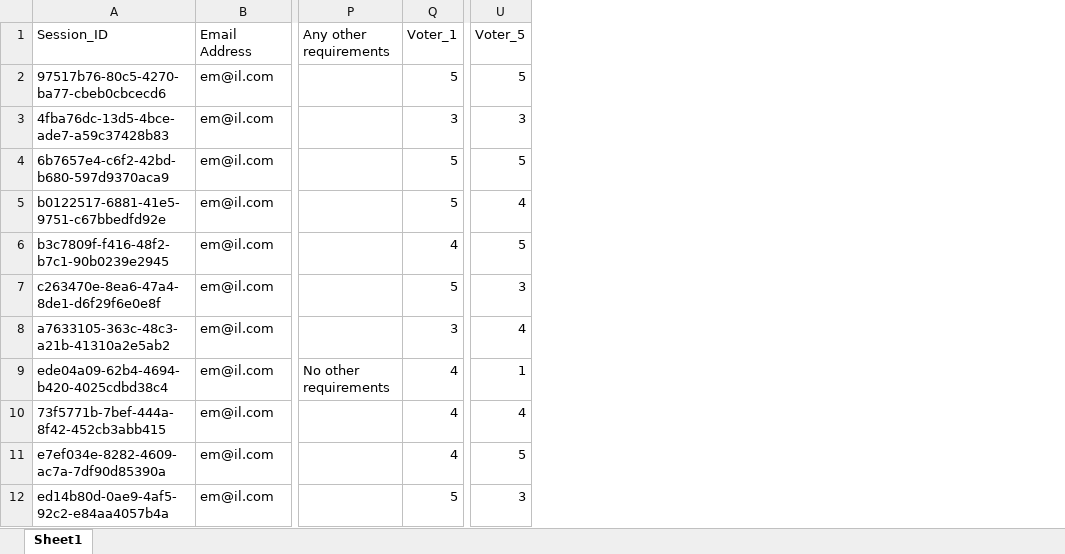
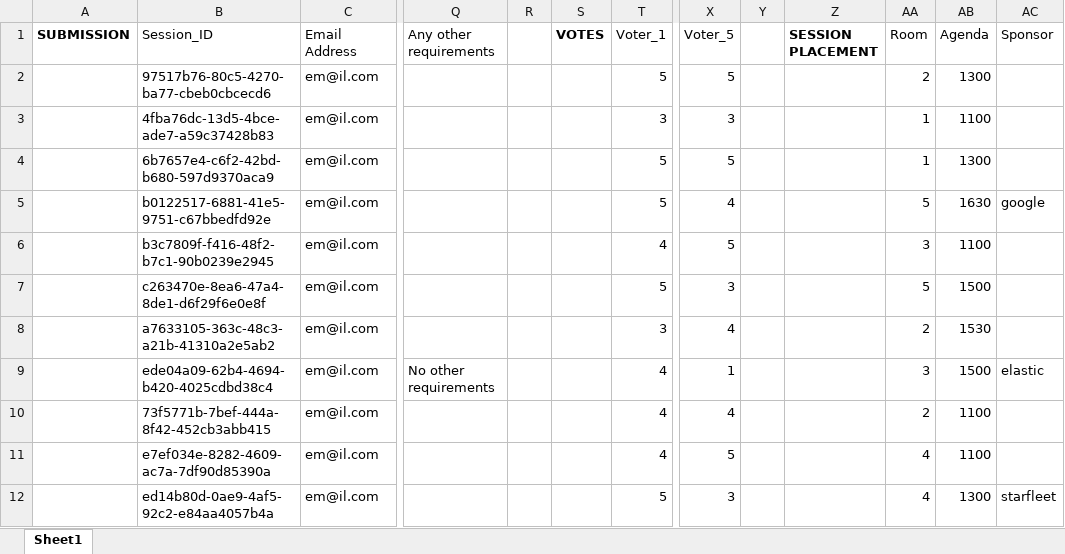
Before and after one commit to ndewijer/communityday-hugo-speaker-generator, an Excel workbook: samples/responses+votes.xlsx, sheet Sheet1, drawn as a sheet; only a part is shown, gaps mark what is left out; values as stored, in another font and other column widths than the file's, no borders; the diff names each change by its address in the sheet, - before the commit and + after, or states it on an @@ line.

Commit message:
feat: add sponsor column support for sessions (#11)
- Add 'Sponsor' column mapping to SESSION_FIELD_MAPPING in config.py
- Add parse_and_slugify_sponsors() utility function to convert sponsor names to slugs
- Update data processor to extract and parse sponsor data from Excel
- Update session generator to include sponsors in YAML frontmatter when present
- Add sponsor extraction and comparison logic for content verification
- Sponsors are only included in YAML when they exist (no empty fields)
- Support comma-separated sponsor values with proper slug conversion
- Add sponsor change detection for session updates

Example output:
sponsors:
- 'elasticscale'
- 'palo-alto-networks'

```diff
--- a/samples/responses+votes.xlsx (sheet Sheet1)
+++ b/samples/responses+votes.xlsx (sheet Sheet1)
+column A (SUBMISSION), empty
+column R, empty
+column S (VOTES), empty
+column Y, empty
+column Z (SESSION PLACEMENT), empty
+column AA (Room), rows 2-12: 2 | 1 | 1 | 5 | 3 | 5 | 2 | 3 | 2 | 4 | 4
+column AB (Agenda), rows 2-12: 1300 | 1100 | 1300 | 1630 | 1100 | 1500 | 1530 | 1500 | 1100 | 1100 | 1300
+column AC (Sponsor), rows 5-12: google |  |  |  | elastic |  |  | starfleet
```
Also changed, not shown: 4 other files.
